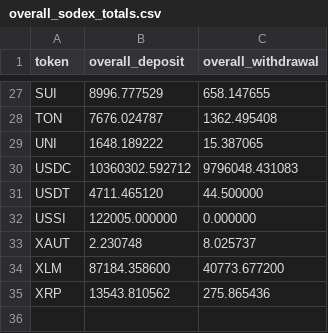
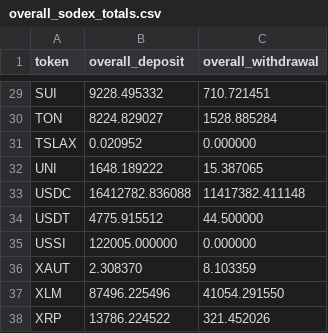
Before and after one commit to Eliasdegemu61/Fund-flow-sodex, a CSV file: overall_sodex_totals.csv, drawn as a sheet; only a part is shown, gaps mark what is left out; addresses are those after the commit; the diff covers the shown part only; the diff names each change by its address in the sheet, - before the commit and + after, or states it on an @@ line.

```diff
--- a/overall_sodex_totals.csv
+++ b/overall_sodex_totals.csv
-B29 (overall_deposit): 8996.777529
+B29 (overall_deposit): 9228.495332
-C29 (overall_withdrawal): 658.147655
+C29 (overall_withdrawal): 710.721451
-B30 (overall_deposit): 7676.024787
+B30 (overall_deposit): 8224.829027
-C30 (overall_withdrawal): 1362.495408
+C30 (overall_withdrawal): 1528.885284
+row 31: TSLAX | 0.020952 | 0.000000
-B33 (overall_deposit): 10360302.592712
+B33 (overall_deposit): 16412782.836088
-C33 (overall_withdrawal): 9796048.431083
+C33 (overall_withdrawal): 11417382.411148
-B34 (overall_deposit): 4711.465120
+B34 (overall_deposit): 4775.915512
-B36 (overall_deposit): 2.230748
+B36 (overall_deposit): 2.308370
-C36 (overall_withdrawal): 8.025737
+C36 (overall_withdrawal): 8.103359
-B37 (overall_deposit): 87184.358600
+B37 (overall_deposit): 87496.225496
-C37 (overall_withdrawal): 40773.677200
+C37 (overall_withdrawal): 41054.291550
-B38 (overall_deposit): 13543.810562
+B38 (overall_deposit): 13786.224522
-C38 (overall_withdrawal): 275.865436
+C38 (overall_withdrawal): 321.452026
```
Also changed, not shown: 2 added rows and 27 edited cells elsewhere in this file, daily_net_flows.csv.
